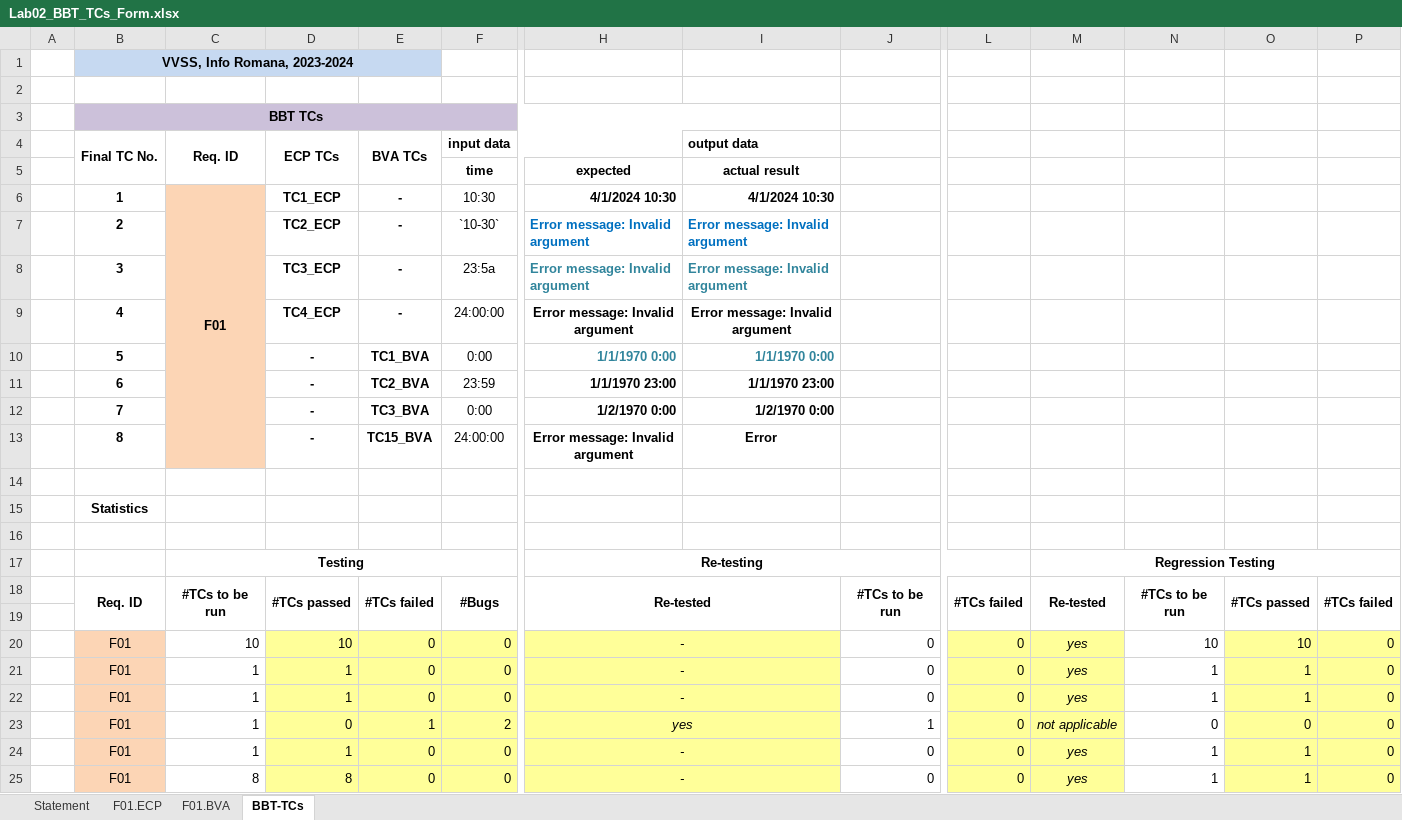
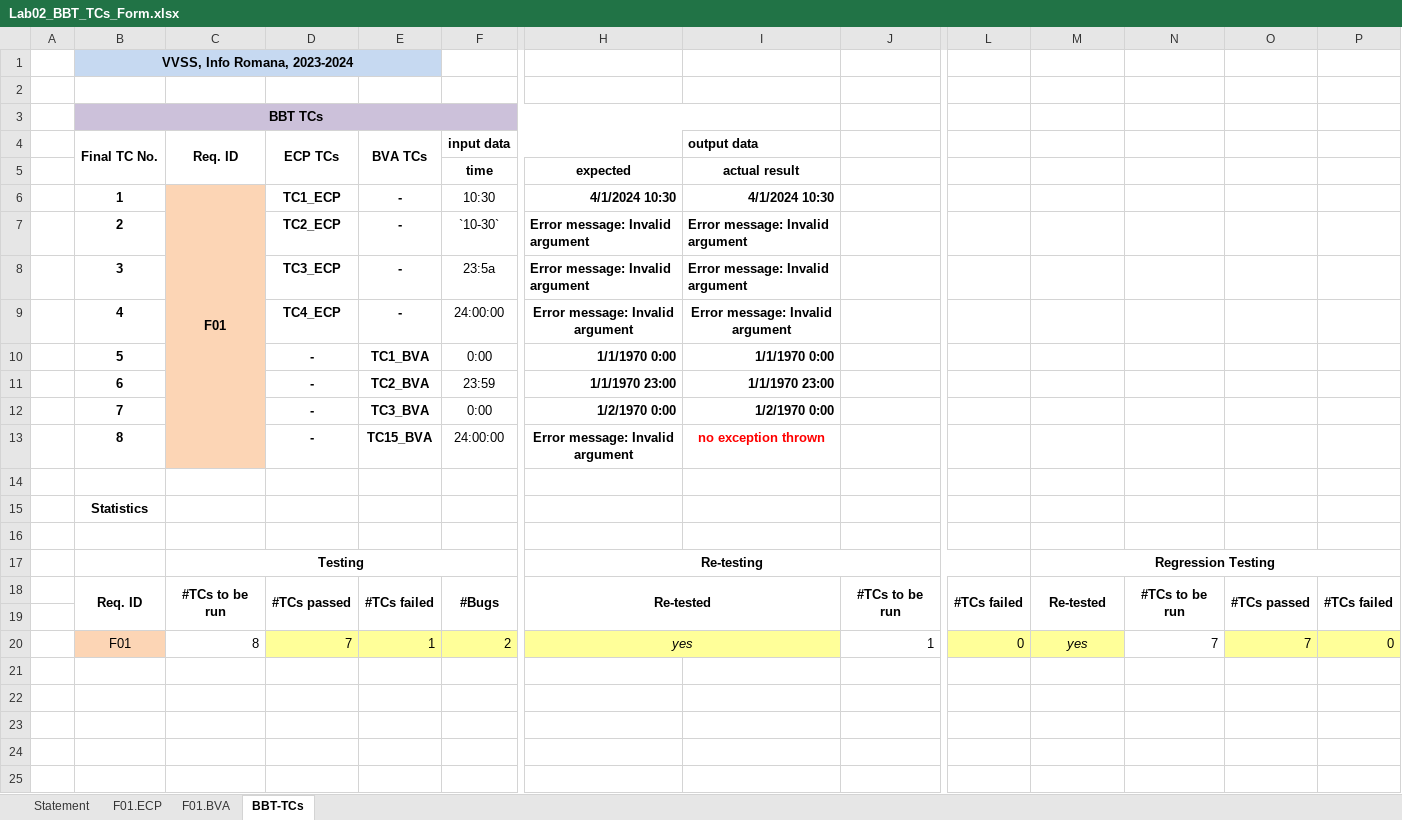
Before and after one commit to danielsofran/VVSS-sdir3127, an Excel workbook: Docs/Lab2/Lab02_BBT_TCs_Form.xlsx, sheet BBT-TCs, drawn as a sheet; only a part is shown, gaps mark what is left out; values as stored, in another font and other column widths than the file's, no borders; removed rows and columns are numbered as before the commit, all else as after; rows hold the shown columns only; the diff names each change by its address in the sheet, - before the commit and + after, or states it on an @@ line.

Commit message:
modifications to excel, validated by teacher

```diff
--- a/Docs/Lab2/Lab02_BBT_TCs_Form.xlsx (sheet BBT-TCs)
+++ b/Docs/Lab2/Lab02_BBT_TCs_Form.xlsx (sheet BBT-TCs)
-H7:I7 text colour: #0070C0
+H7:I7 text colour: black
-H8:I8 text colour: #31859C
+H8:I8 text colour: black
-H10:I10 text colour: #31859C
+H10:I10 text colour: black
-I13 (output data): Error
+I13 (output data): no exception thrown
-I13 text colour: black
+I13 text colour: #FF0000
-row 20:  | F01 | 10 | 10 | 0 | 0 | - |  | 0 | 0 | yes | 10 | 10 | 0
-row 21:  | F01 | 1 | 1 | 0 | 0 | - |  | 0 | 0 | yes | 1 | 1 | 0
-row 22:  | F01 | 1 | 1 | 0 | 0 | - |  | 0 | 0 | yes | 1 | 1 | 0
-C20 (Req. ID): 1
+C20 (Req. ID): 8
-D20 (ECP TCs): 0
+D20 (ECP TCs): 7
-M20: not applicable
+M20: yes
-N20: 0
+N20: 7
-O20: 0
+O20: 7
-row 24:  | F01 | 1 | 1 | 0 | 0 | - |  | 0 | 0 | yes | 1 | 1 | 0
-row 25:  | F01 | 8 | 8 | 0 | 0 | - |  | 0 | 0 | yes | 1 | 1 | 0
```
Also changed, not shown: sheet F01.BVA, sheet F01.ECP.
